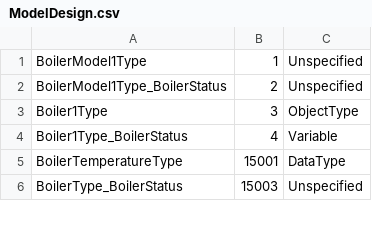
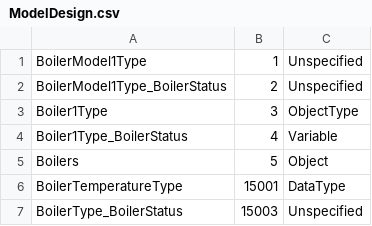
Before and after one commit to Azure-Samples/iot-edge-opc-plc, a CSV file: src/Boilers/Boiler1/ModelDesign.csv, drawn as a sheet; only a part is shown; the diff names each change by its address in the sheet, - before the commit and + after, or states it on an @@ line.

Commit message:
Build boiler 1

```diff
--- a/src/Boilers/Boiler1/ModelDesign.csv
+++ b/src/Boilers/Boiler1/ModelDesign.csv
+row 5: Boilers | 5 | Object
```
Also changed, not shown: src/Boilers/Boiler1/BoilerModel1.NodeIds.csv, 6 other files.
